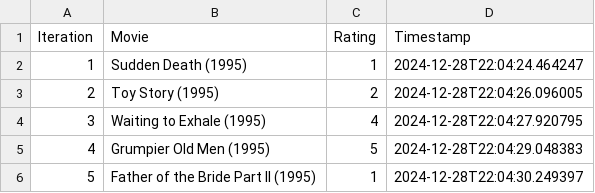
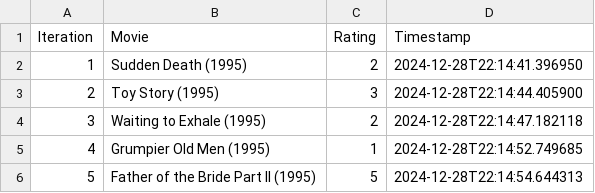
Before and after one commit to 3npC0nf1g/FilmRecommandation, a CSV file: results/resultats_experience.csv, drawn as a sheet.

```diff
--- a/results/resultats_experience.csv
+++ b/results/resultats_experience.csv
@@ -1,6 +1,6 @@
 Iteration,Movie,Rating,Timestamp
-1,Sudden Death (1995),1,2024-12-28T22:04:24.464247
-2,Toy Story (1995),2,2024-12-28T22:04:26.096005
-3,Waiting to Exhale (1995),4,2024-12-28T22:04:27.920795
-4,Grumpier Old Men (1995),5,2024-12-28T22:04:29.048383
-5,Father of the Bride Part II (1995),1,2024-12-28T22:04:30.249397
+1,Sudden Death (1995),2,2024-12-28T22:14:41.396950
+2,Toy Story (1995),3,2024-12-28T22:14:44.405900
+3,Waiting to Exhale (1995),2,2024-12-28T22:14:47.182118
+4,Grumpier Old Men (1995),1,2024-12-28T22:14:52.749685
+5,Father of the Bride Part II (1995),5,2024-12-28T22:14:54.644313
```
Also changed, not shown: 1 other file.
